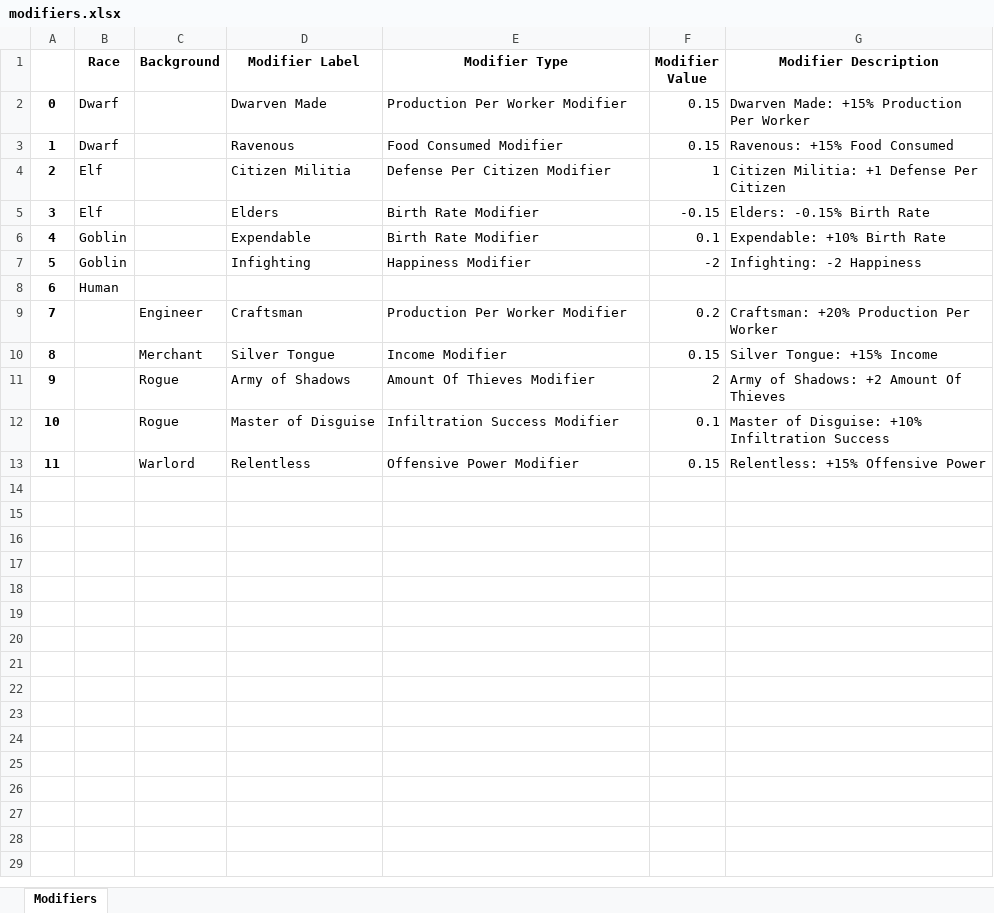
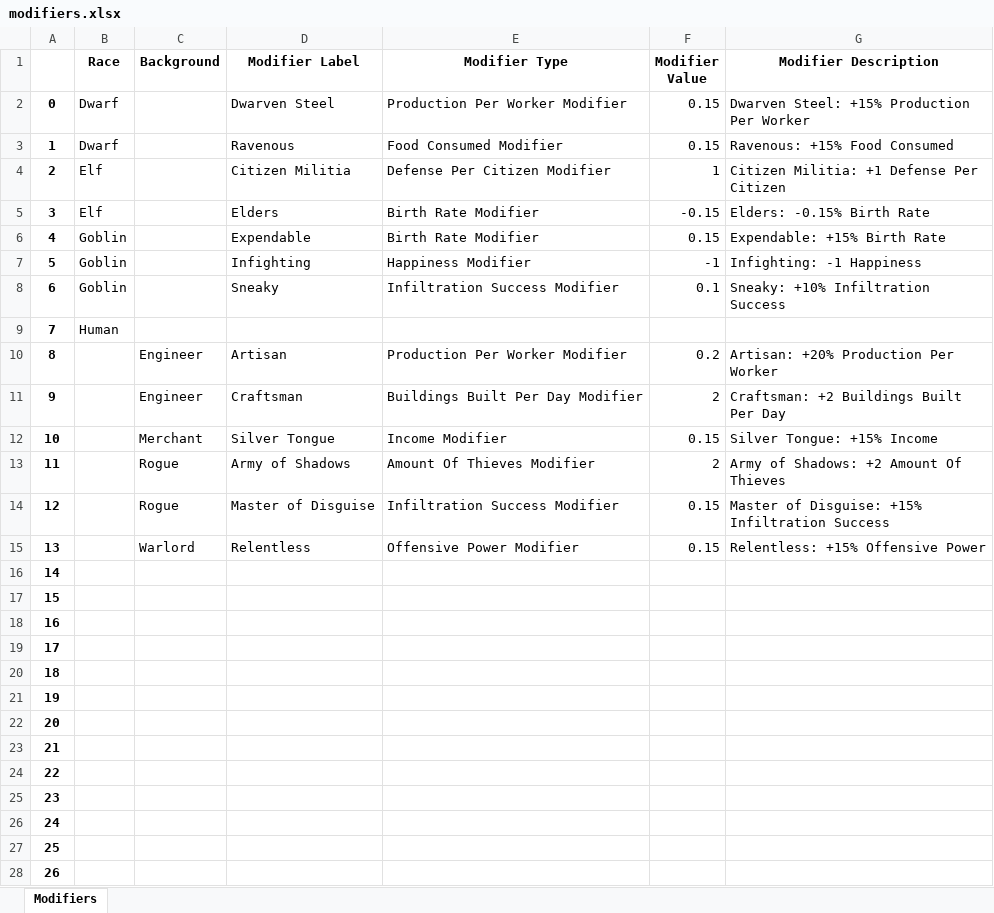
Before and after one commit to elthran/UndyingKingdoms, an Excel workbook: undyingkingdoms/static/metadata/modifiers.xlsx, sheet Modifiers, drawn as a sheet; only a part is shown; values as stored, in another font and other column widths than the file's, no borders; addresses are those after the commit; the diff covers the shown part only; the diff names each change by its address in the sheet, - before the commit and + after, or states it on an @@ line.

```diff
--- a/undyingkingdoms/static/metadata/modifiers.xlsx (sheet Modifiers)
+++ b/undyingkingdoms/static/metadata/modifiers.xlsx (sheet Modifiers)
-D2 (Modifier Label): Dwarven Made
+D2 (Modifier Label): Dwarven Steel
-G2 (Modifier Description): Dwarven Made: +15% Production Per Worker
+G2 (Modifier Description): Dwarven Steel: +15% Production Per Worker
-F6 (Modifier Value): 0.1
+F6 (Modifier Value): 0.15
-G6 (Modifier Description): Expendable: +10% Birth Rate
+G6 (Modifier Description): Expendable: +15% Birth Rate
-F7 (Modifier Value): -2
+F7 (Modifier Value): -1
-G7 (Modifier Description): Infighting: -2 Happiness
+G7 (Modifier Description): Infighting: -1 Happiness
+row 8: 6 | Goblin |  | Sneaky | Infiltration Success Modifier | 0.1 | Sneaky: +10% Infiltration Success
@@ column A renumbered between rows 9 and 15 @@
-D10 (Modifier Label): Craftsman
+D10 (Modifier Label): Artisan
-G10 (Modifier Description): Craftsman: +20% Production Per Worker
+G10 (Modifier Description): Artisan: +20% Production Per Worker
+row 11: 9 |  | Engineer | Craftsman | Buildings Built Per Day Modifier | 2 | Craftsman: +2 Buildings Built Per Day
-F14 (Modifier Value): 0.1
+F14 (Modifier Value): 0.15
-G14 (Modifier Description): Master of Disguise: +10% Infiltration Success
+G14 (Modifier Description): Master of Disguise: +15% Infiltration Success
+row 16: 14
+row 17: 15
+row 18: 16
+row 19: 17
+row 20: 18
+row 21: 19
+row 22: 20
+row 23: 21
+row 24: 22
+row 25: 23
+row 26: 24
+row 27: 25
+row 28: 26
```
Also changed, not shown: 17 added rows elsewhere in this sheet, undyingkingdoms/static/metadata/armies.xlsx, 6 other files.
